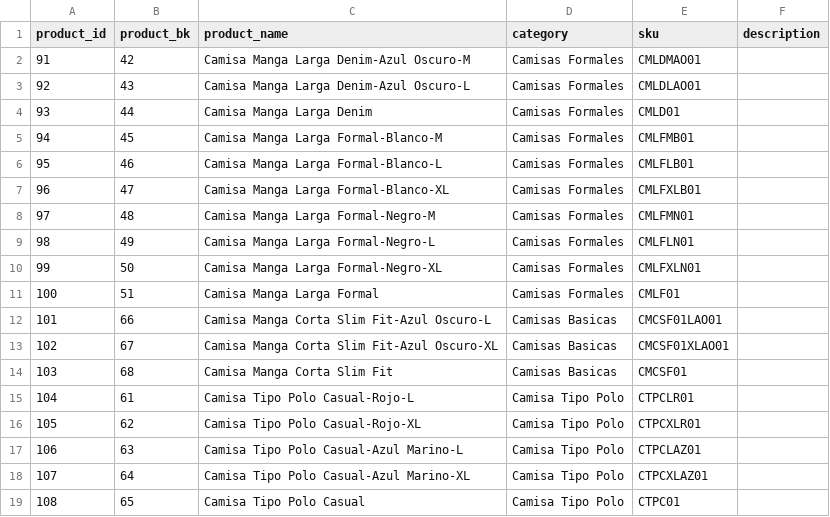
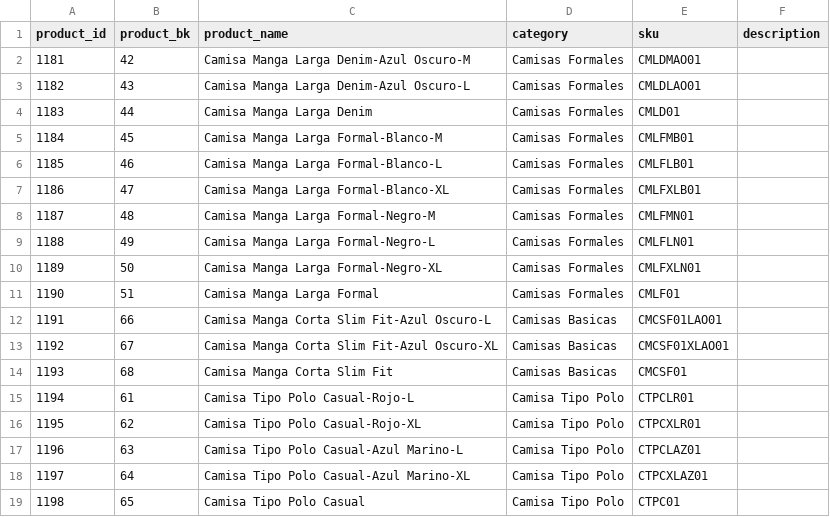
Before and after one commit to SalVhdz29/repo_especializacion_gp07, a CSV file: Fuentes/Power BI Sources/dim_catalog_product.csv, drawn as a sheet.

```diff
--- a/Fuentes/Power BI Sources/dim_catalog_product.csv
+++ b/Fuentes/Power BI Sources/dim_catalog_product.csv
@@ -1,19 +1,19 @@
 product_id,product_bk,product_name,category,sku,description
-91,42,Camisa Manga Larga Denim-Azul Oscuro-M,Camisas Formales,CMLDMAO01,
-92,43,Camisa Manga Larga Denim-Azul Oscuro-L,Camisas Formales,CMLDLAO01,
-93,44,Camisa Manga Larga Denim,Camisas Formales,CMLD01,
-94,45,Camisa Manga Larga Formal-Blanco-M,Camisas Formales,CMLFMB01,
-95,46,Camisa Manga Larga Formal-Blanco-L,Camisas Formales,CMLFLB01,
-96,47,Camisa Manga Larga Formal-Blanco-XL,Camisas Formales,CMLFXLB01,
-97,48,Camisa Manga Larga Formal-Negro-M,Camisas Formales,CMLFMN01,
-98,49,Camisa Manga Larga Formal-Negro-L,Camisas Formales,CMLFLN01,
-99,50,Camisa Manga Larga Formal-Negro-XL,Camisas Formales,CMLFXLN01,
-100,51,Camisa Manga Larga Formal,Camisas Formales,CMLF01,
-101,66,Camisa Manga Corta Slim Fit-Azul Oscuro-L,Camisas Basicas,CMCSF01LAO01,
-102,67,Camisa Manga Corta Slim Fit-Azul Oscuro-XL,Camisas Basicas,CMCSF01XLAO01,
-103,68,Camisa Manga Corta Slim Fit,Camisas Basicas,CMCSF01,
-104,61,Camisa Tipo Polo Casual-Rojo-L,Camisa Tipo Polo,CTPCLR01,
-105,62,Camisa Tipo Polo Casual-Rojo-XL,Camisa Tipo Polo,CTPCXLR01,
-106,63,Camisa Tipo Polo Casual-Azul Marino-L,Camisa Tipo Polo,CTPCLAZ01,
-107,64,Camisa Tipo Polo Casual-Azul Marino-XL,Camisa Tipo Polo,CTPCXLAZ01,
-108,65,Camisa Tipo Polo Casual,Camisa Tipo Polo,CTPC01,
+1181,42,Camisa Manga Larga Denim-Azul Oscuro-M,Camisas Formales,CMLDMAO01,
+1182,43,Camisa Manga Larga Denim-Azul Oscuro-L,Camisas Formales,CMLDLAO01,
+1183,44,Camisa Manga Larga Denim,Camisas Formales,CMLD01,
+1184,45,Camisa Manga Larga Formal-Blanco-M,Camisas Formales,CMLFMB01,
+1185,46,Camisa Manga Larga Formal-Blanco-L,Camisas Formales,CMLFLB01,
+1186,47,Camisa Manga Larga Formal-Blanco-XL,Camisas Formales,CMLFXLB01,
+1187,48,Camisa Manga Larga Formal-Negro-M,Camisas Formales,CMLFMN01,
+1188,49,Camisa Manga Larga Formal-Negro-L,Camisas Formales,CMLFLN01,
+1189,50,Camisa Manga Larga Formal-Negro-XL,Camisas Formales,CMLFXLN01,
+1190,51,Camisa Manga Larga Formal,Camisas Formales,CMLF01,
+1191,66,Camisa Manga Corta Slim Fit-Azul Oscuro-L,Camisas Basicas,CMCSF01LAO01,
+1192,67,Camisa Manga Corta Slim Fit-Azul Oscuro-XL,Camisas Basicas,CMCSF01XLAO01,
+1193,68,Camisa Manga Corta Slim Fit,Camisas Basicas,CMCSF01,
+1194,61,Camisa Tipo Polo Casual-Rojo-L,Camisa Tipo Polo,CTPCLR01,
+1195,62,Camisa Tipo Polo Casual-Rojo-XL,Camisa Tipo Polo,CTPCXLR01,
+1196,63,Camisa Tipo Polo Casual-Azul Marino-L,Camisa Tipo Polo,CTPCLAZ01,
+1197,64,Camisa Tipo Polo Casual-Azul Marino-XL,Camisa Tipo Polo,CTPCXLAZ01,
+1198,65,Camisa Tipo Polo Casual,Camisa Tipo Polo,CTPC01,
```
Also changed, not shown: Fuentes/Power BI Sources/dim_customer.csv, Fuentes/Power BI Sources/dim_product.csv, 23 other files.
